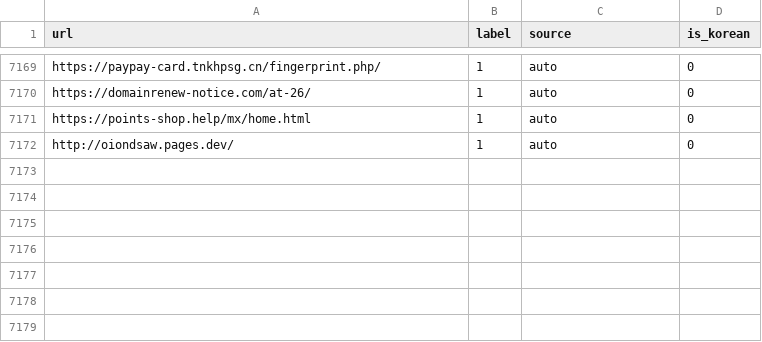
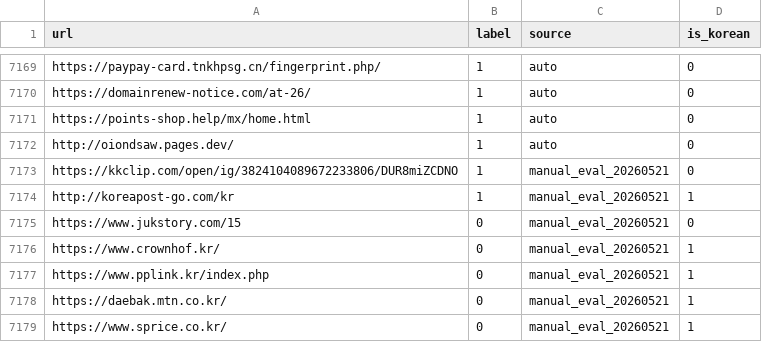
Before and after one commit to QR-Capstone/server, a CSV file: dev/train_urls_all_boosted_20260521.csv, drawn as a sheet; only a part is shown, gaps mark what is left out.

Commit message:
Incorporate manual malicious benign validation set

```diff
--- a/dev/train_urls_all_boosted_20260521.csv
+++ b/dev/train_urls_all_boosted_20260521.csv
@@ -7172 +7172,8 @@ https://points-shop.help/mx/home.html,1,auto,0
 http://oiondsaw.pages.dev/,1,auto,0
+https://kkclip.com/open/ig/3824104089672233806/DUR8miZCDNO,1,manual_eval_20260521,0
+http://koreapost-go.com/kr,1,manual_eval_20260521,1
+https://www.jukstory.com/15,0,manual_eval_20260521,0
+https://www.crownhof.kr/,0,manual_eval_20260521,1
+https://www.pplink.kr/index.php,0,manual_eval_20260521,1
+https://daebak.mtn.co.kr/,0,manual_eval_20260521,1
+https://www.sprice.co.kr/,0,manual_eval_20260521,1
```
Also changed, not shown: 6 other files.
